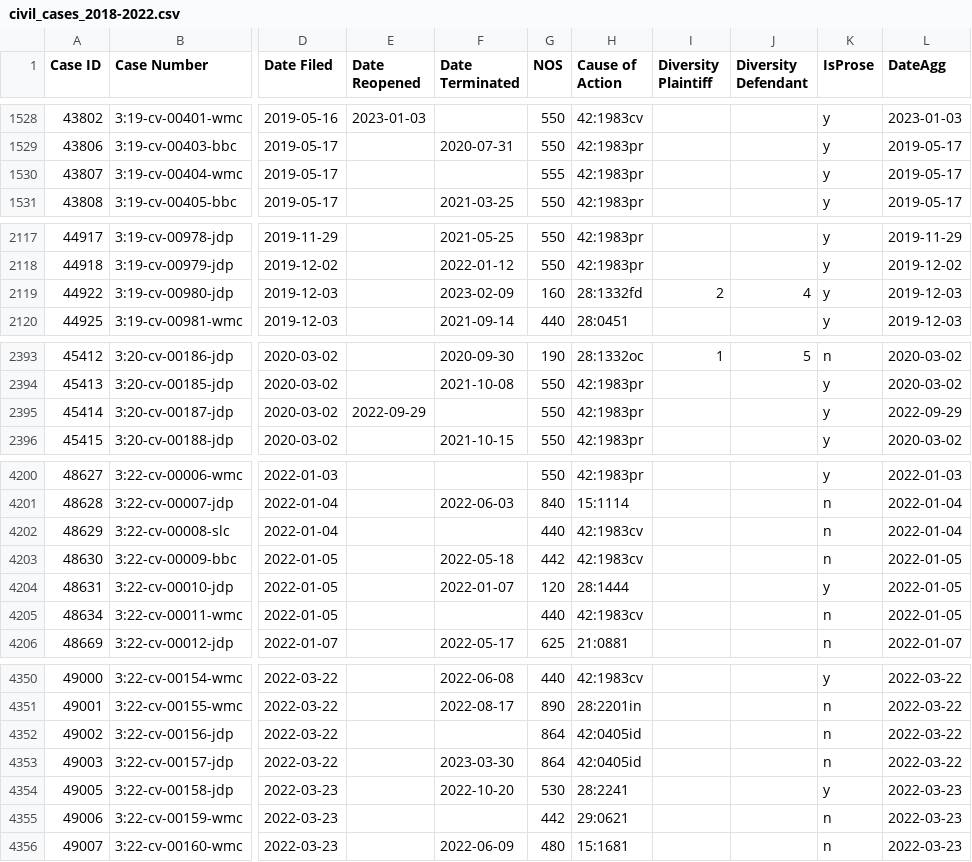
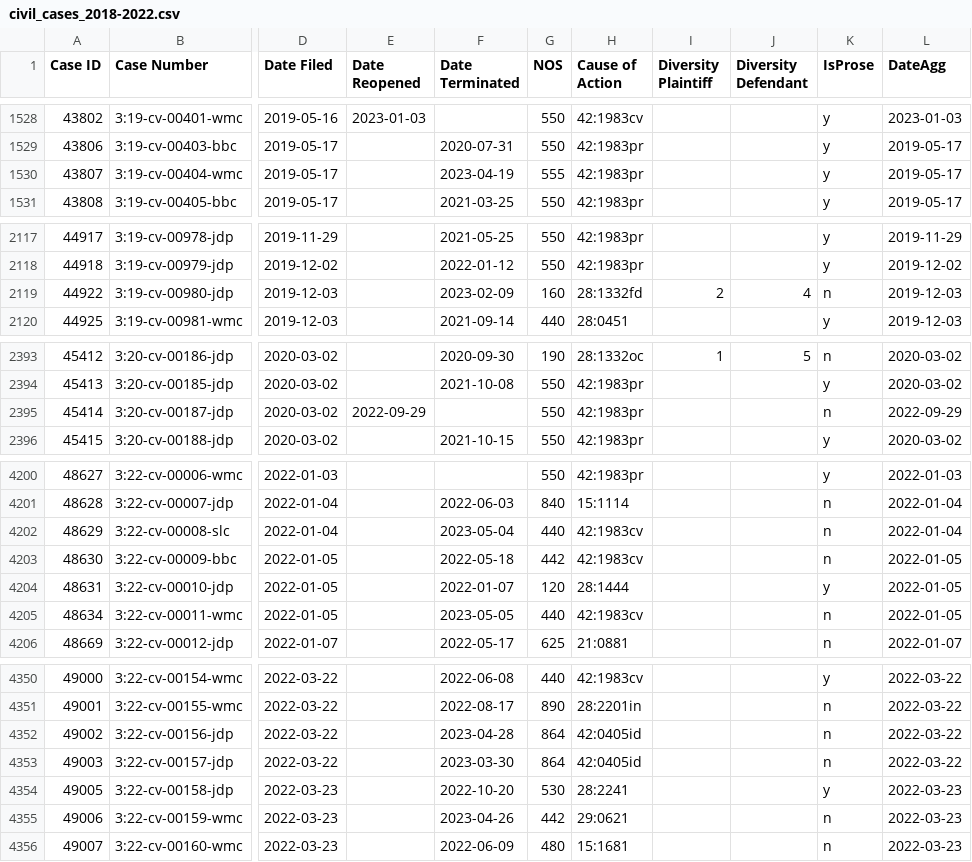
Before and after one commit to jturner421/cpi, a CSV file: data_files/civil_cases_2018-2022.csv, drawn as a sheet; only a part is shown, gaps mark what is left out; the diff covers the shown part only; the diff names each change by its address in the sheet, - before the commit and + after, or states it on an @@ line.

```diff
--- a/data_files/civil_cases_2018-2022.csv
+++ b/data_files/civil_cases_2018-2022.csv
-F1530 (Date Terminated): (empty)
+F1530 (Date Terminated): 2023-04-19
-K2119 (IsProse): y
+K2119 (IsProse): n
-K2395 (IsProse): y
+K2395 (IsProse): n
-F4202 (Date Terminated): (empty)
+F4202 (Date Terminated): 2023-05-04
-F4205 (Date Terminated): (empty)
+F4205 (Date Terminated): 2023-05-05
-F4352 (Date Terminated): (empty)
+F4352 (Date Terminated): 2023-04-28
-F4355 (Date Terminated): (empty)
+F4355 (Date Terminated): 2023-04-26
```
Also changed, not shown: 15 edited cells elsewhere in this file, data_files/habeas_complaints.csv, data_files/injunctions.csv, 24 other files.
